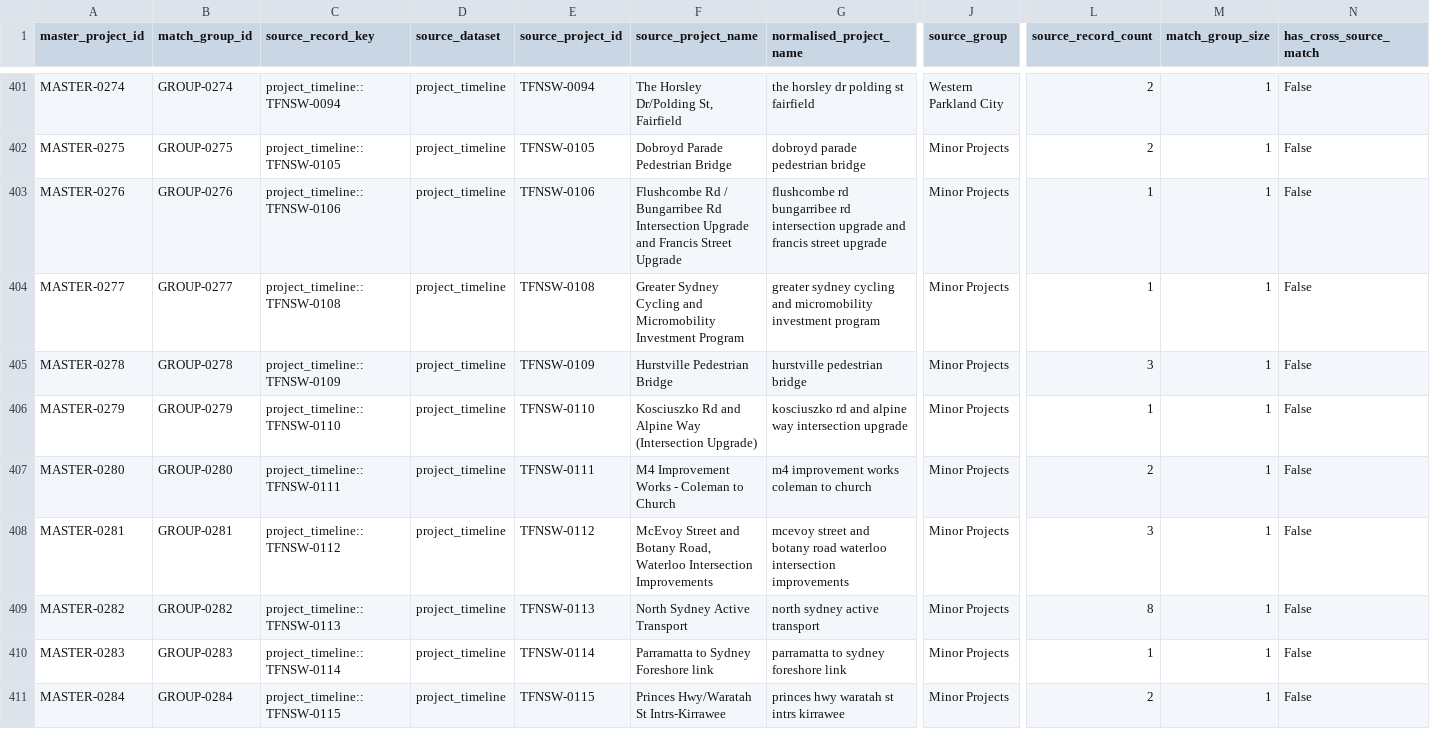
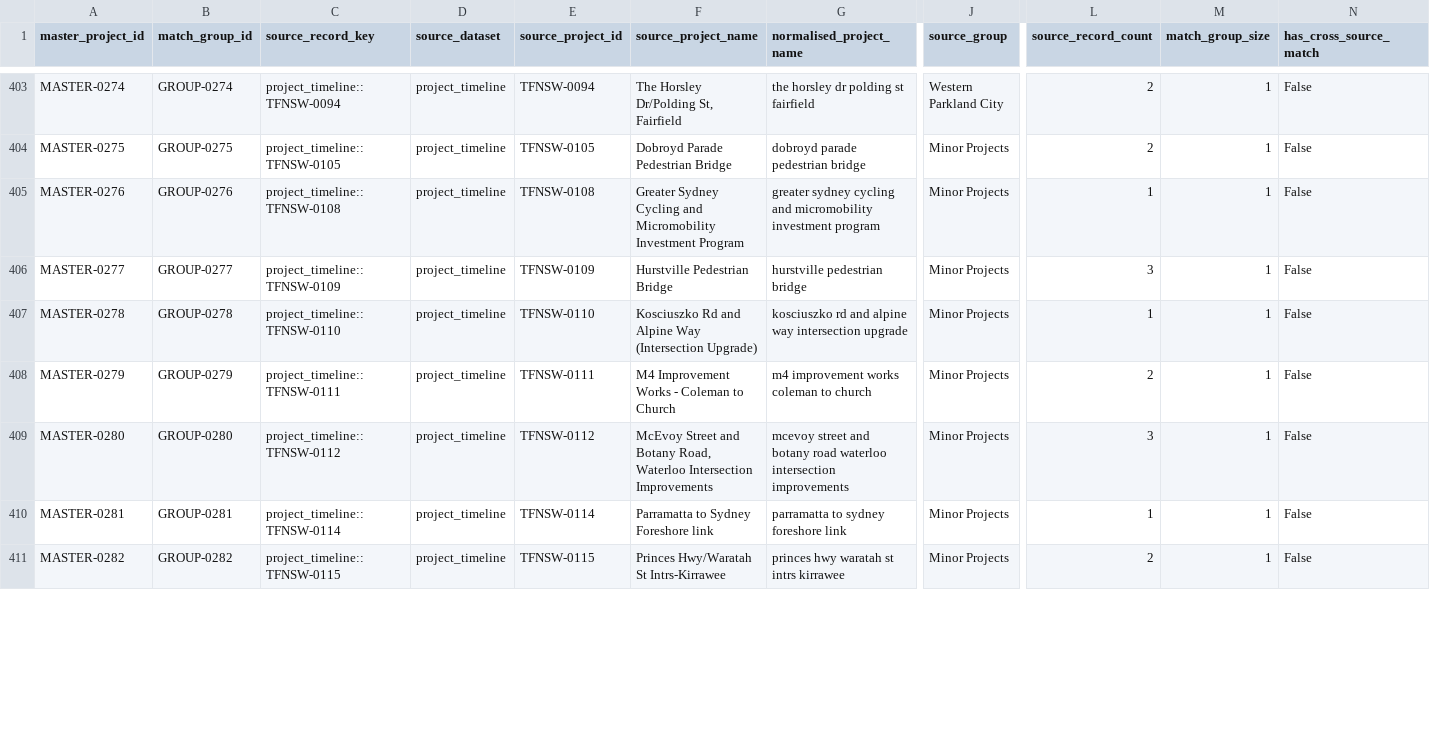
Before and after one commit to amelia-phi/TfNSW-portfolio-performance, a CSV file: data/processed/project_source_map.csv, drawn as a sheet; only a part is shown, gaps mark what is left out; removed rows and columns are numbered as before the commit, all else as after; rows hold the shown columns only; the diff covers the shown part only; the diff names each change by its address in the sheet, - before the commit and + after, or states it on an @@ line.

```diff
--- a/data/processed/project_source_map.csv
+++ b/data/processed/project_source_map.csv
-row 403: MASTER-0276 | GROUP-0276 | project_timeline::TFNSW-0106 | project_timeline | TFNSW-0106 | Flushcombe Rd / Bungarribee Rd Intersection Upgrade and Francis Street Upgrade | flushcombe rd bungarribee rd intersection upgrade and francis street upgrade | Minor Projects | 1 | 1 | False
-A405 (master_project_id): MASTER-0277
+A405 (master_project_id): MASTER-0276
-B405 (match_group_id): GROUP-0277
+B405 (match_group_id): GROUP-0276
-A406 (master_project_id): MASTER-0278
+A406 (master_project_id): MASTER-0277
-B406 (match_group_id): GROUP-0278
+B406 (match_group_id): GROUP-0277
-A407 (master_project_id): MASTER-0279
+A407 (master_project_id): MASTER-0278
-B407 (match_group_id): GROUP-0279
+B407 (match_group_id): GROUP-0278
-A408 (master_project_id): MASTER-0280
+A408 (master_project_id): MASTER-0279
-B408 (match_group_id): GROUP-0280
+B408 (match_group_id): GROUP-0279
-A409 (master_project_id): MASTER-0281
+A409 (master_project_id): MASTER-0280
-B409 (match_group_id): GROUP-0281
+B409 (match_group_id): GROUP-0280
-row 409: MASTER-0282 | GROUP-0282 | project_timeline::TFNSW-0113 | project_timeline | TFNSW-0113 | North Sydney Active Transport | north sydney active transport | Minor Projects | 8 | 1 | False
-A410 (master_project_id): MASTER-0283
+A410 (master_project_id): MASTER-0281
-B410 (match_group_id): GROUP-0283
+B410 (match_group_id): GROUP-0281
-A411 (master_project_id): MASTER-0284
+A411 (master_project_id): MASTER-0282
-B411 (match_group_id): GROUP-0284
+B411 (match_group_id): GROUP-0282
```
Also changed, not shown: 2 added rows and 20 edited cells elsewhere in this file, data/processed/project_master.csv, documentation/project_matching_log.csv.
